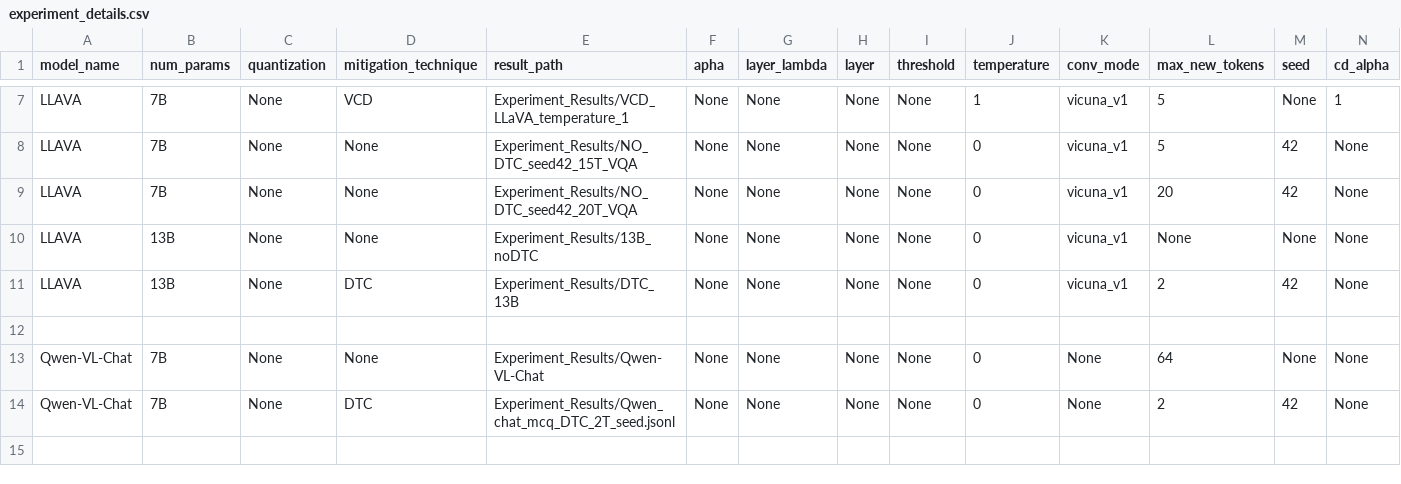
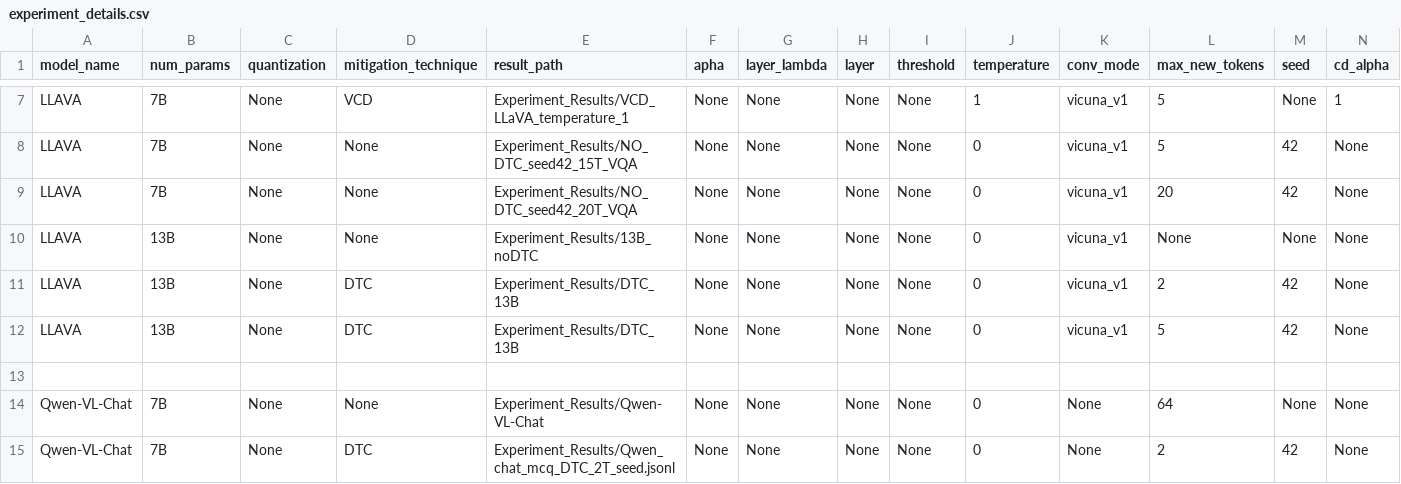
Before and after one commit to keshav22/Mitigate-Relation-Hallucination, a CSV file: Experiment_Results/experiment_details.csv, drawn as a sheet; only a part is shown, gaps mark what is left out; rows hold the shown columns only; the diff names each change by its address in the sheet, - before the commit and + after, or states it on an @@ line.

Commit message:
Llava-13B with DTC

```diff
--- a/Experiment_Results/experiment_details.csv
+++ b/Experiment_Results/experiment_details.csv
+row 12: LLAVA | 13B | None | DTC | Experiment_Results/DTC_13B | None | None | None | None | 0 | vicuna_v1 | 5 | 42 | None
```
